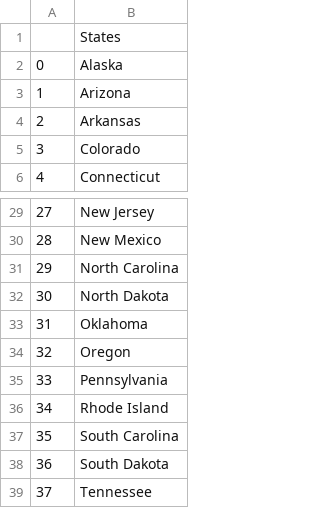
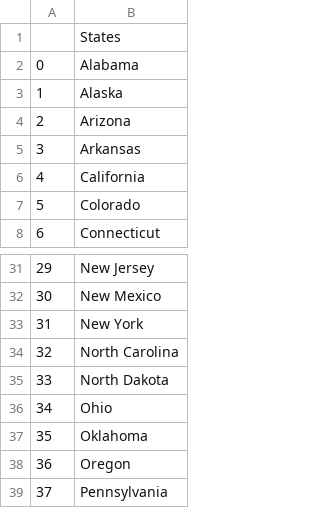
Before and after one commit to PedroCarvalho1500/bootcamp_python, a CSV file: game_us_states/states_to_learn.csv, drawn as a sheet; only a part is shown, gaps mark what is left out; the shorter side is filled out with more unchanged rows; addresses are those after the commit; the diff names each change by its address in the sheet, - before the commit and + after, or states it on an @@ line.

```diff
--- a/game_us_states/states_to_learn.csv
+++ b/game_us_states/states_to_learn.csv
+row 2: 0 | Alabama
@@ column A renumbered from row 3 down @@
+row 6: 4 | California
+row 33: 31 | New York
+row 36: 34 | Ohio
```
Also changed, not shown: 58 other files.
